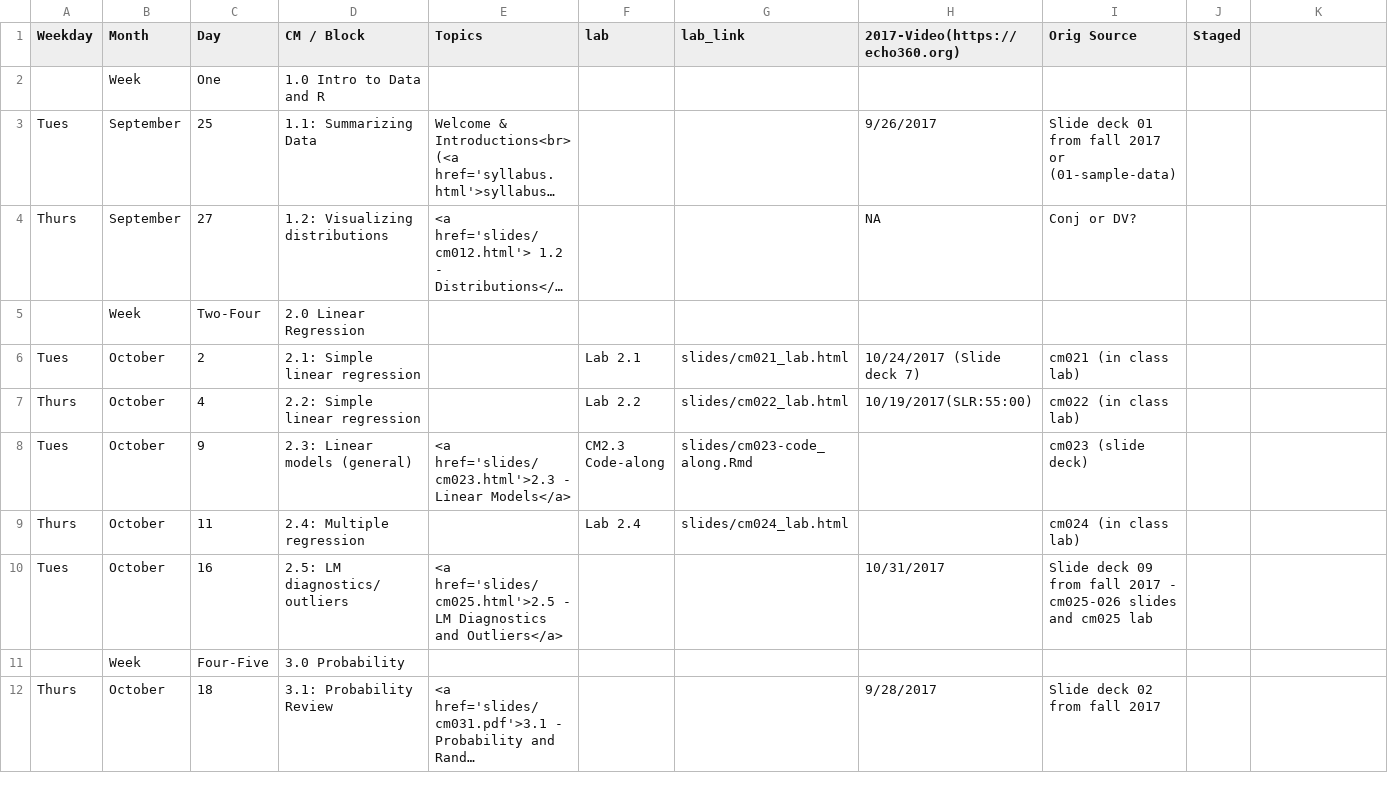
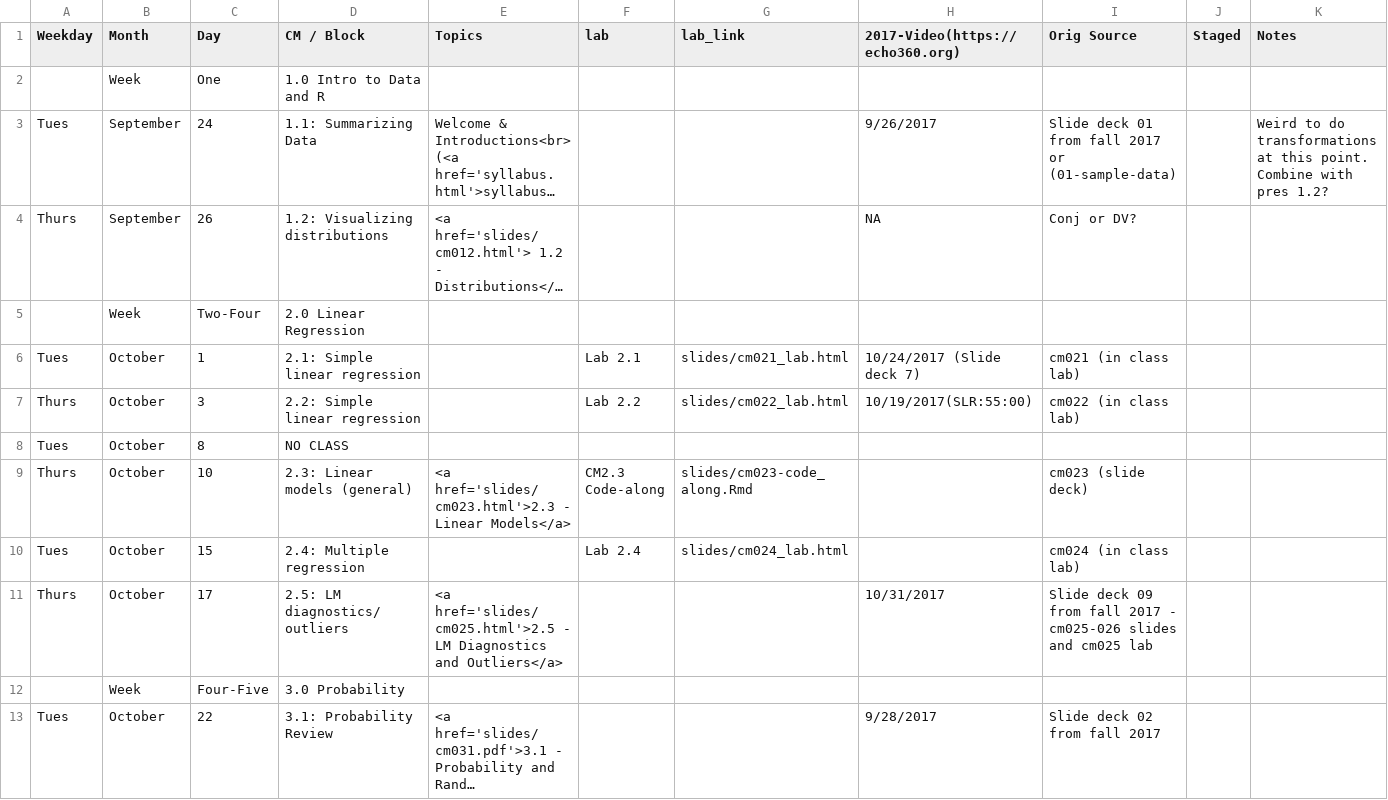
Before and after one commit to rebeccal/ohsu-math630, a CSV file: cm.csv, drawn as a sheet; only a part is shown; long unchanged cells end in …; addresses are those after the commit; the diff covers the shown part only; the diff names each change by its address in the sheet, - before the commit and + after, or states it on an @@ line.

```diff
--- a/cm.csv
+++ b/cm.csv
-K1: (empty)
+K1: Notes
-C3 (Day): 25
+C3 (Day): 24
-K3 (Notes): (empty)
+K3 (Notes): Weird to do transformations at this point. Combine with pres 1.2?
-C4 (Day): 27
+C4 (Day): 26
-C6 (Day): 2
+C6 (Day): 1
-C7 (Day): 4
+C7 (Day): 3
+row 8: Tues | October | 8 | NO CLASS
-A9 (Weekday): Tues
+A9 (Weekday): Thurs
-C9 (Day): 9
+C9 (Day): 10
-A10 (Weekday): Thurs
+A10 (Weekday): Tues
-C10 (Day): 11
+C10 (Day): 15
-A11 (Weekday): Tues
+A11 (Weekday): Thurs
-C11 (Day): 16
+C11 (Day): 17
-A13 (Weekday): Thurs
+A13 (Weekday): Tues
-C13 (Day): 18
+C13 (Day): 22
```
Also changed, not shown: 3 added rows, 2 removed rows and 27 edited cells elsewhere in this file, due.csv, 6 other files.
